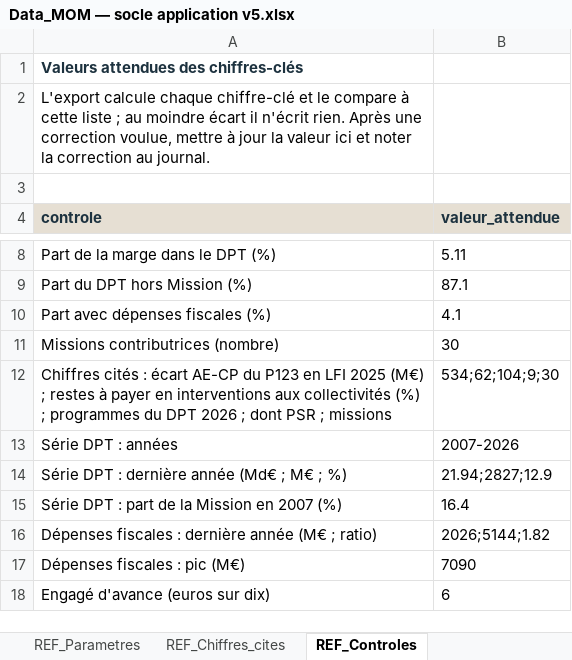
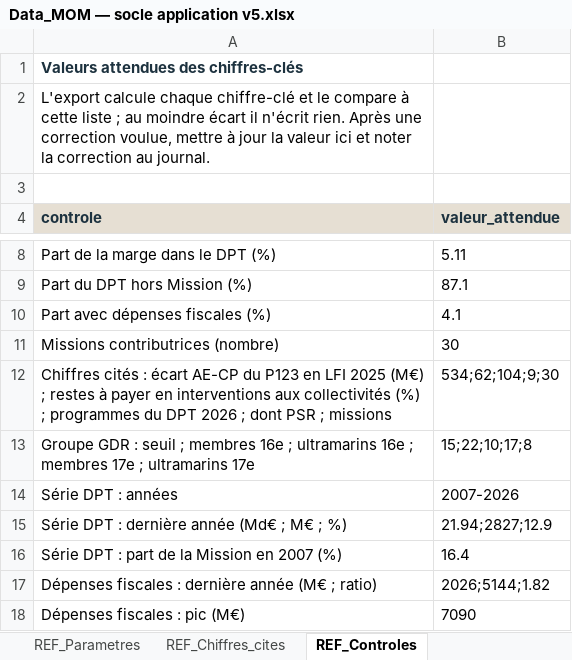
Before and after one commit to jurrutia88/MOM, an Excel workbook: socle/Data_MOM — socle application v5.xlsx, sheet REF_Controles, drawn as a sheet; only a part is shown, gaps mark what is left out; the shorter side is filled out with more unchanged rows; values as stored, in another font and other column widths than the file's, no borders; the diff names each change by its address in the sheet, - before the commit and + after, or states it on an @@ line.

```diff
--- a/socle/Data_MOM — socle application v5.xlsx (sheet REF_Controles)
+++ b/socle/Data_MOM — socle application v5.xlsx (sheet REF_Controles)
+row 13: Groupe GDR : seuil ; membres 16e ; ultramarins 16e ; membres 17e ; ultramarins 17e | 15;22;10;17;8
```
Also changed, not shown: sheet REF_Chiffres_cites, 7 other files.
